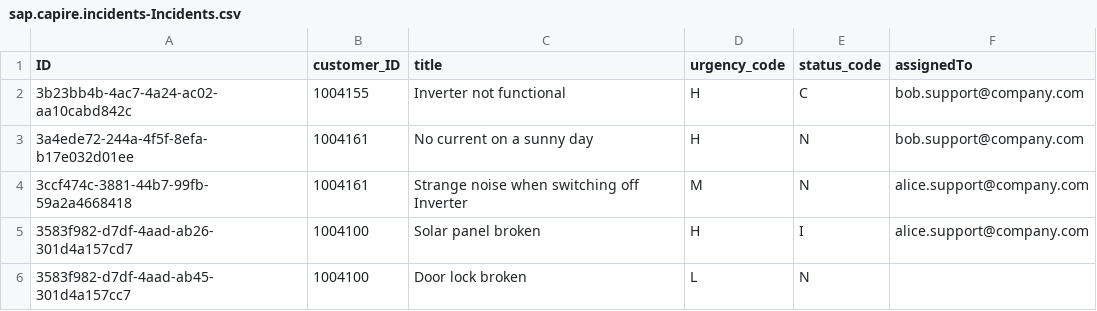
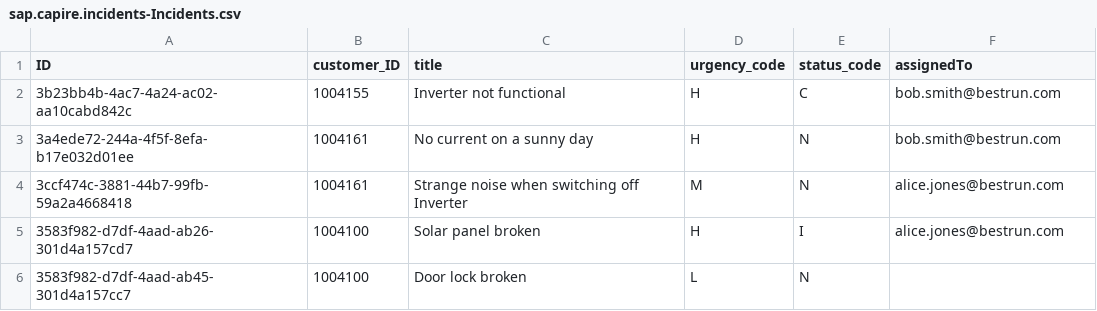
Before and after one commit to SAP-samples/teched2026-XP261, a CSV file: exercises/ex1/ex1.1/db/data/sap.capire.incidents-Incidents.csv, drawn as a sheet.

Commit message:
Update sap.capire.incidents-Incidents.csv

```diff
--- a/exercises/ex1/ex1.1/db/data/sap.capire.incidents-Incidents.csv
+++ b/exercises/ex1/ex1.1/db/data/sap.capire.incidents-Incidents.csv
@@ -1,6 +1,6 @@
 ID,customer_ID,title,urgency_code,status_code,assignedTo
-3b23bb4b-4ac7-4a24-ac02-aa10cabd842c,1004155,Inverter not functional,H,C,bob.support@company.com
-3a4ede72-244a-4f5f-8efa-b17e032d01ee,1004161,No current on a sunny day,H,N,bob.support@company.com
-3ccf474c-3881-44b7-99fb-59a2a4668418,1004161,Strange noise when switching off Inverter,M,N,alice.support@company.com
-3583f982-d7df-4aad-ab26-301d4a157cd7,1004100,Solar panel broken,H,I,alice.support@company.com
+3b23bb4b-4ac7-4a24-ac02-aa10cabd842c,1004155,Inverter not functional,H,C,bob.smith@bestrun.com
+3a4ede72-244a-4f5f-8efa-b17e032d01ee,1004161,No current on a sunny day,H,N,bob.smith@bestrun.com
+3ccf474c-3881-44b7-99fb-59a2a4668418,1004161,Strange noise when switching off Inverter,M,N,alice.jones@bestrun.com
+3583f982-d7df-4aad-ab26-301d4a157cd7,1004100,Solar panel broken,H,I,alice.jones@bestrun.com
 3583f982-d7df-4aad-ab45-301d4a157cc7,1004100,Door lock broken,L,N,
```
